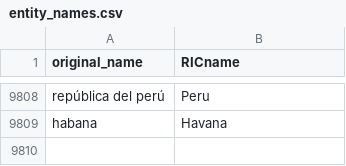
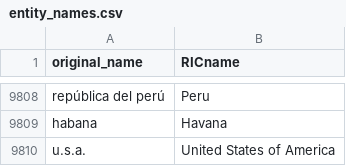
Before and after one commit to medialab/ricardo_data, a CSV file: data/entity_names.csv, drawn as a sheet; only a part is shown, gaps mark what is left out; the diff names each change by its address in the sheet, - before the commit and + after, or states it on an @@ line.

```diff
--- a/data/entity_names.csv
+++ b/data/entity_names.csv
+row 9810: u.s.a. | United States of America
```
Also changed, not shown: 6 other files.
